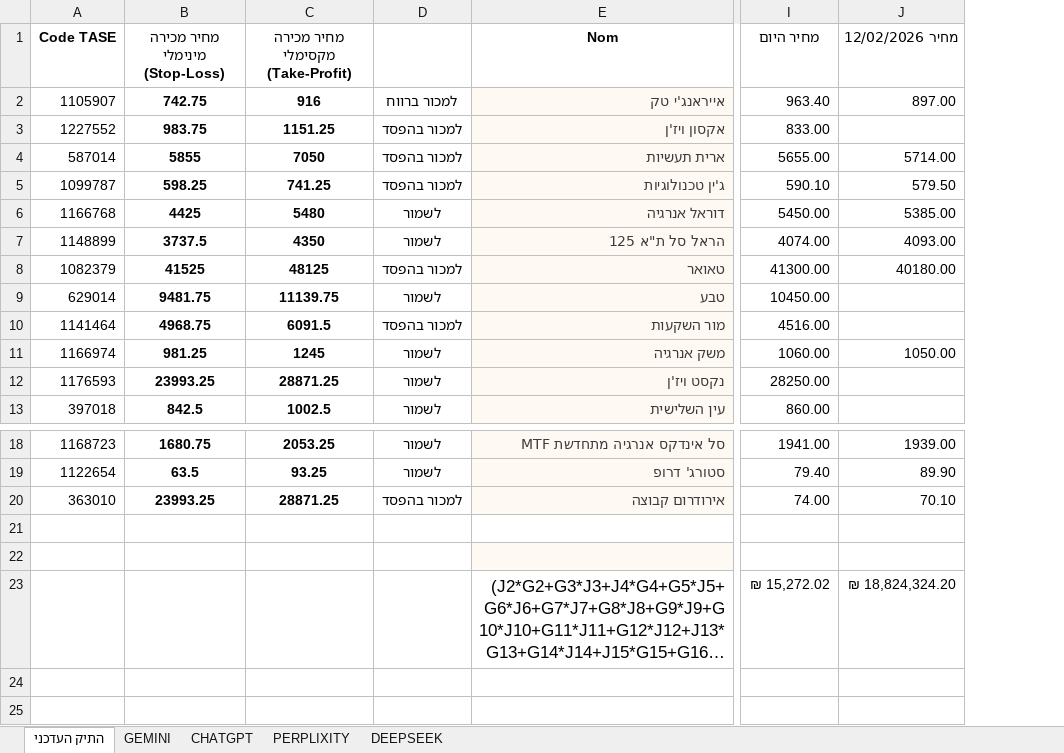
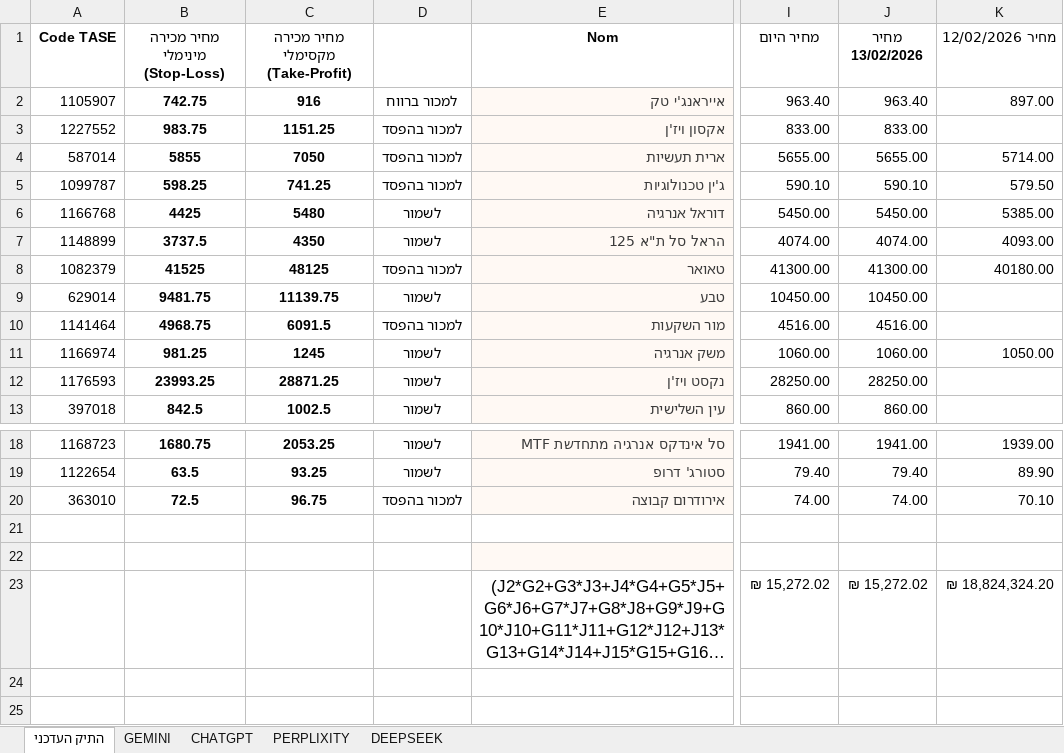
Before and after one commit to pilou73/BURSA, an Excel workbook: תיק_השקעה.xlsx, sheet התיק העדכני, drawn as a sheet; only a part is shown, gaps mark what is left out; long unchanged cells end in …; values as stored, in another font and other column widths than the file's, no borders; conditional formats not drawn; the diff names each change by its address in the sheet, - before the commit and + after, or states it on an @@ line.

Commit message:
Update תיק_השקעה.xlsx

```diff
--- a/תיק_השקעה.xlsx (sheet התיק העדכני)
+++ b/תיק_השקעה.xlsx (sheet התיק העדכני)
+column J (מחיר 13/02/2026), rows 2-13: 963.40 | 833.00 | 5655.00 | 590.10 | 5450.00 | 4074.00 | 41300.00 | 10450.00 | 4516.00 | 1060.00 | 28250.00 | 860.00; rows 18-23: 1941.00 | 79.40 | 74.00 |  |  | ₪ 15,272.02
-B20 (מחיר מכירה מינימלי (Stop-Loss)): 23993.25
+B20 (מחיר מכירה מינימלי (Stop-Loss)): 72.5
-C20 (מחיר מכירה מקסימלי (Take-Profit)): 28871.25
+C20 (מחיר מכירה מקסימלי (Take-Profit)): 96.75
```
Also changed, not shown: formulas that keep their value.
